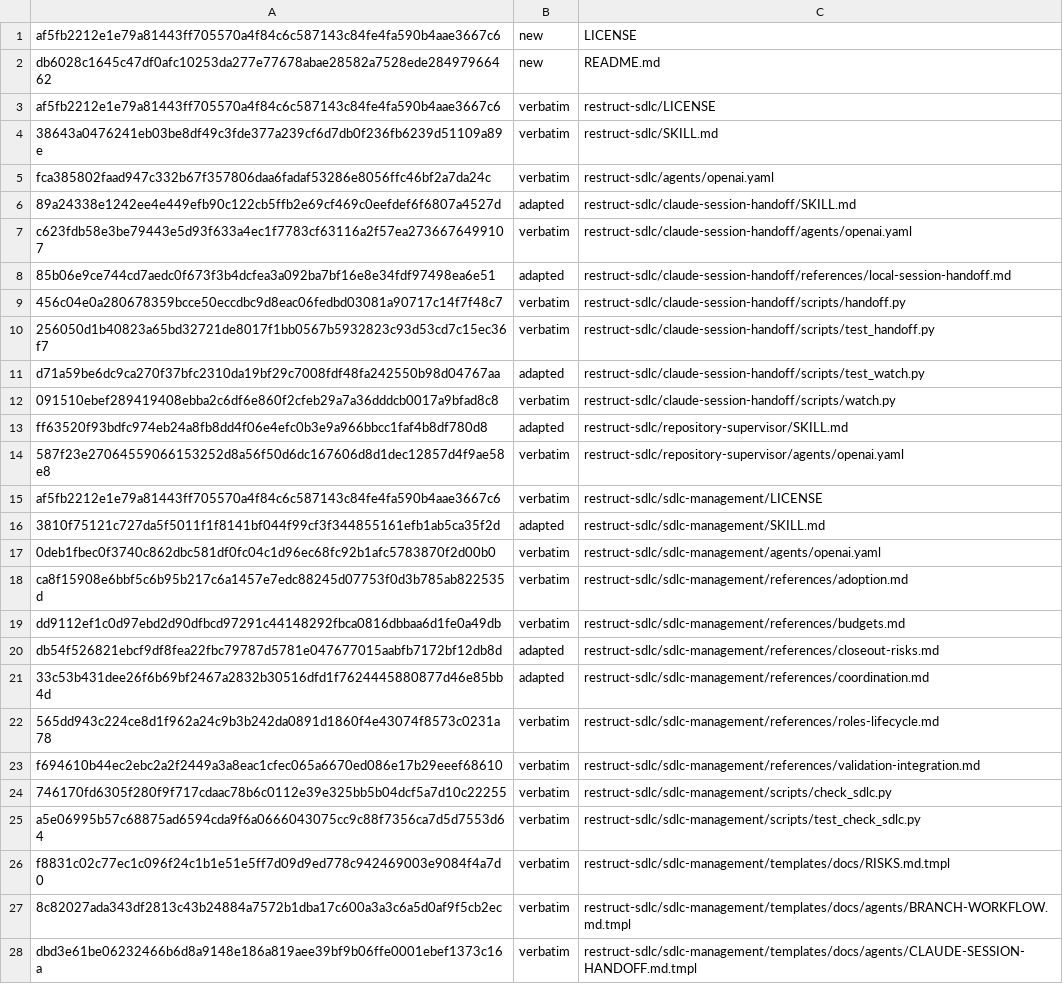
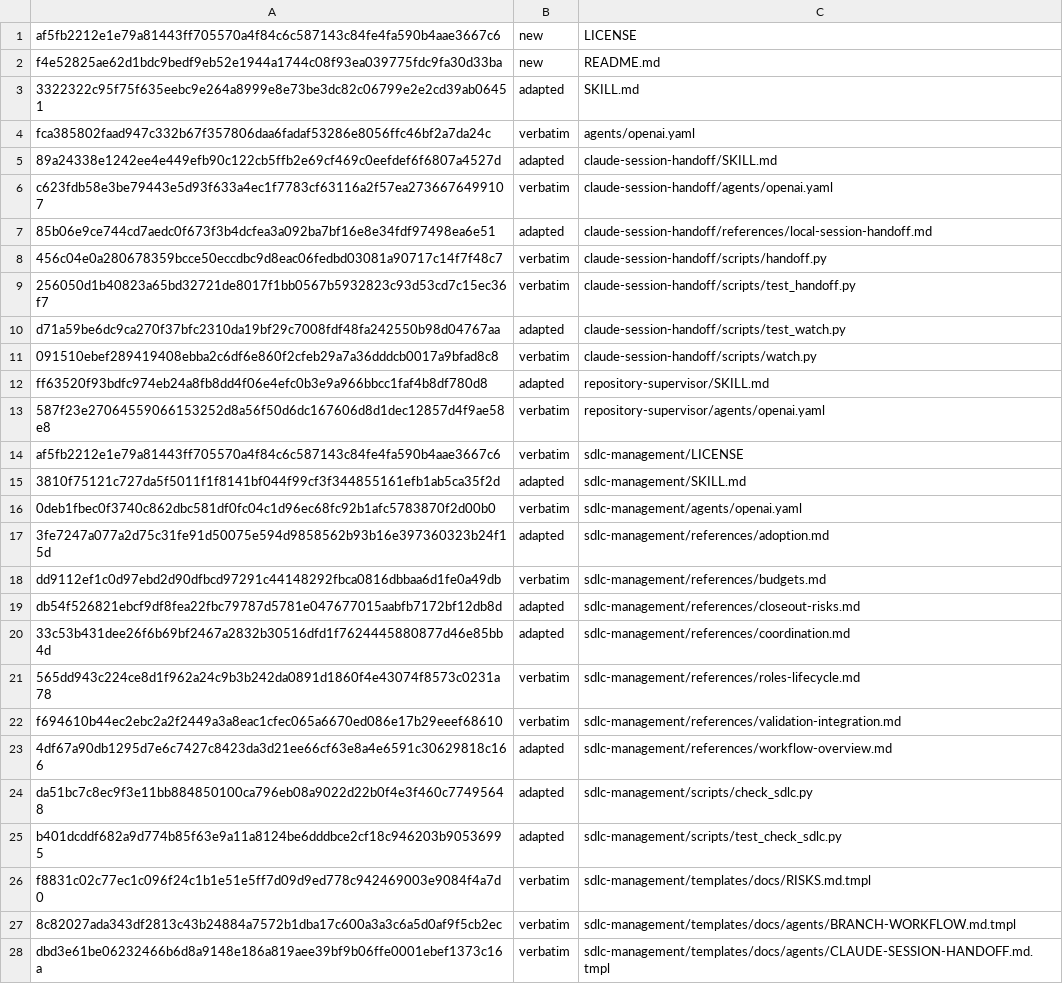
Before and after one commit to technicallypete/restruct-sdlc, a TSV file: MANIFEST.tsv, drawn as a sheet; only a part is shown; removed rows and columns are numbered as before the commit, all else as after; the diff covers the shown part only; the diff names each change by its address in the sheet, - before the commit and + after, or states it on an @@ line.

Commit message:
refactor: make repository root the Restruct skill bundle

```diff
--- a/MANIFEST.tsv
+++ b/MANIFEST.tsv
-A2: db6028c1645c47df0afc10253da277e77678abae28582a7528ede28497966462
+A2: f4e52825ae62d1bdc9bedf9eb52e1944a1744c08f93ea039775fdc9fa30d33ba
-row 3: af5fb2212e1e79a81443ff705570a4f84c6c587143c84fe4fa590b4aae3667c6 | verbatim | restruct-sdlc/LICENSE
-row 4: 38643a0476241eb03be8df49c3fde377a239cf6d7db0f236fb6239d51109a89e | verbatim | restruct-sdlc/SKILL.md
+row 3: 3322322c95f75f635eebc9e264a8999e8e73be3dc82c06799e2e2cd39ab06451 | adapted | SKILL.md
-C4: restruct-sdlc/agents/openai.yaml
+C4: agents/openai.yaml
-C5: restruct-sdlc/claude-session-handoff/SKILL.md
+C5: claude-session-handoff/SKILL.md
-C6: restruct-sdlc/claude-session-handoff/agents/openai.yaml
+C6: claude-session-handoff/agents/openai.yaml
-C7: restruct-sdlc/claude-session-handoff/references/local-session-handoff.md
+C7: claude-session-handoff/references/local-session-handoff.md
-C8: restruct-sdlc/claude-session-handoff/scripts/handoff.py
+C8: claude-session-handoff/scripts/handoff.py
-C9: restruct-sdlc/claude-session-handoff/scripts/test_handoff.py
+C9: claude-session-handoff/scripts/test_handoff.py
-C10: restruct-sdlc/claude-session-handoff/scripts/test_watch.py
+C10: claude-session-handoff/scripts/test_watch.py
-C11: restruct-sdlc/claude-session-handoff/scripts/watch.py
+C11: claude-session-handoff/scripts/watch.py
-C12: restruct-sdlc/repository-supervisor/SKILL.md
+C12: repository-supervisor/SKILL.md
-C13: restruct-sdlc/repository-supervisor/agents/openai.yaml
+C13: repository-supervisor/agents/openai.yaml
-C14: restruct-sdlc/sdlc-management/LICENSE
+C14: sdlc-management/LICENSE
-C15: restruct-sdlc/sdlc-management/SKILL.md
+C15: sdlc-management/SKILL.md
-C16: restruct-sdlc/sdlc-management/agents/openai.yaml
+C16: sdlc-management/agents/openai.yaml
-row 18: ca8f15908e6bbf5c6b95b217c6a1457e7edc88245d07753f0d3b785ab822535d | verbatim | restruct-sdlc/sdlc-management/references/adoption.md
+row 17: 3fe7247a077a2d75c31fe91d50075e594d9858562b93b16e397360323b24f15d | adapted | sdlc-management/references/adoption.md
-C18: restruct-sdlc/sdlc-management/references/budgets.md
+C18: sdlc-management/references/budgets.md
-C19: restruct-sdlc/sdlc-management/references/closeout-risks.md
+C19: sdlc-management/references/closeout-risks.md
-C20: restruct-sdlc/sdlc-management/references/coordination.md
+C20: sdlc-management/references/coordination.md
-C21: restruct-sdlc/sdlc-management/references/roles-lifecycle.md
+C21: sdlc-management/references/roles-lifecycle.md
-C22: restruct-sdlc/sdlc-management/references/validation-integration.md
+C22: sdlc-management/references/validation-integration.md
-row 24: 746170fd6305f280f9f717cdaac78b6c0112e39e325bb5b04dcf5a7d10c22255 | verbatim | restruct-sdlc/sdlc-management/scripts/check_sdlc.py
-row 25: a5e06995b57c68875ad6594cda9f6a0666043075cc9c88f7356ca7d5d7553d64 | verbatim | restruct-sdlc/sdlc-management/scripts/test_check_sdlc.py
+row 23: 4df67a90db1295d7e6c7427c8423da3d21ee66cf63e8a4e6591c30629818c166 | adapted | sdlc-management/references/workflow-overview.md
+row 24: da51bc7c8ec9f3e11bb884850100ca796eb08a9022d22b0f4e3f460c77495648 | adapted | sdlc-management/scripts/check_sdlc.py
+row 25: b401dcddf682a9d774b85f63e9a11a8124be6dddbce2cf18c946203b90536995 | adapted | sdlc-management/scripts/test_check_sdlc.py
-C26: restruct-sdlc/sdlc-management/templates/docs/RISKS.md.tmpl
+C26: sdlc-management/templates/docs/RISKS.md.tmpl
-C27: restruct-sdlc/sdlc-management/templates/docs/agents/BRANCH-WORKFLOW.md.tmpl
+C27: sdlc-management/templates/docs/agents/BRANCH-WORKFLOW.md.tmpl
-C28: restruct-sdlc/sdlc-management/templates/docs/agents/CLAUDE-SESSION-HANDOFF.md.tmpl
+C28: sdlc-management/templates/docs/agents/CLAUDE-SESSION-HANDOFF.md.tmpl
```
Also changed, not shown: 1 removed row and 16 edited cells elsewhere in this file, 44 other files.
